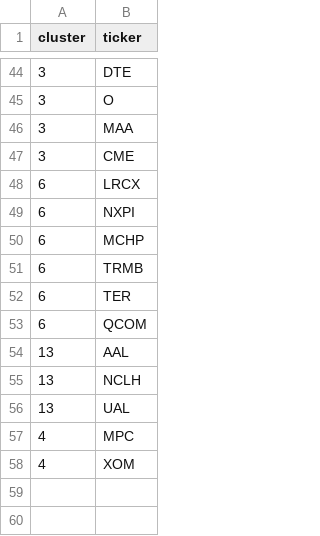
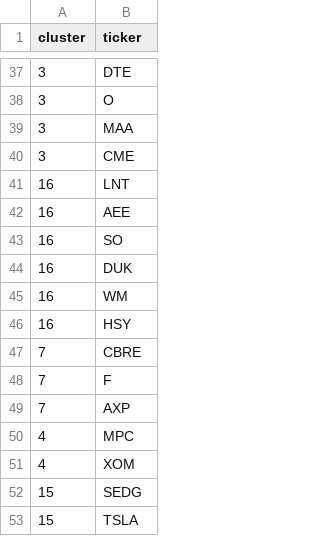
Before and after one commit to Abler24/clustered-group-pairs-trading, a CSV file: selected_clusters.csv, drawn as a sheet; only a part is shown, gaps mark what is left out; removed rows and columns are numbered as before the commit, all else as after; the diff covers the shown part only; the diff names each change by its address in the sheet, - before the commit and + after, or states it on an @@ line.

```diff
--- a/selected_clusters.csv
+++ b/selected_clusters.csv
-row 48: 6 | LRCX
-row 49: 6 | NXPI
-row 50: 6 | MCHP
-row 51: 6 | TRMB
-row 52: 6 | TER
-row 53: 6 | QCOM
-row 54: 13 | AAL
-row 55: 13 | NCLH
-row 56: 13 | UAL
+row 41: 16 | LNT
+row 42: 16 | AEE
+row 43: 16 | SO
+row 44: 16 | DUK
+row 45: 16 | WM
+row 46: 16 | HSY
+row 47: 7 | CBRE
+row 48: 7 | F
+row 49: 7 | AXP
+row 52: 15 | SEDG
+row 53: 15 | TSLA
```
Also changed, not shown: 29 added rows, 36 removed rows and 1 edited cell elsewhere in this file, 20 other files.
